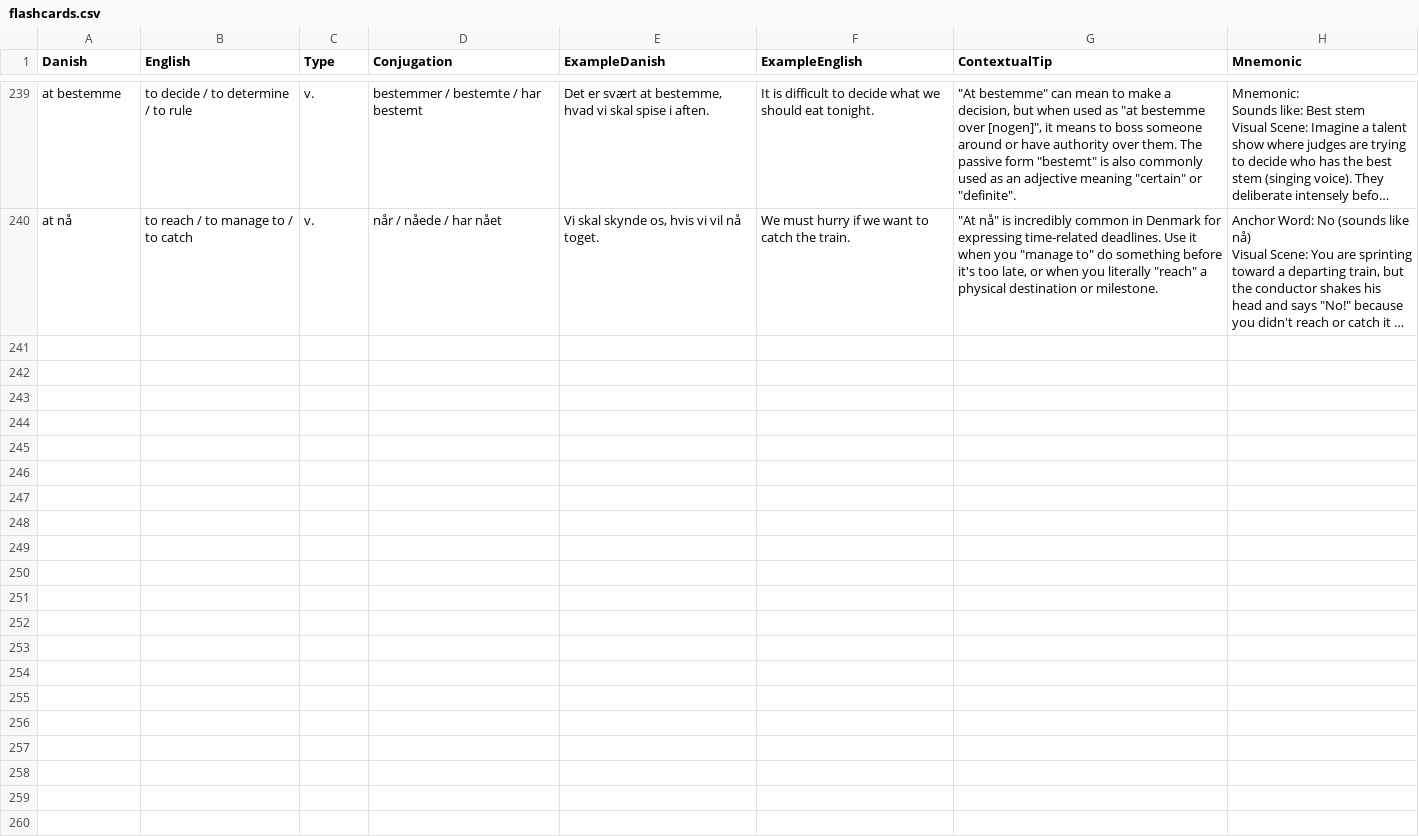
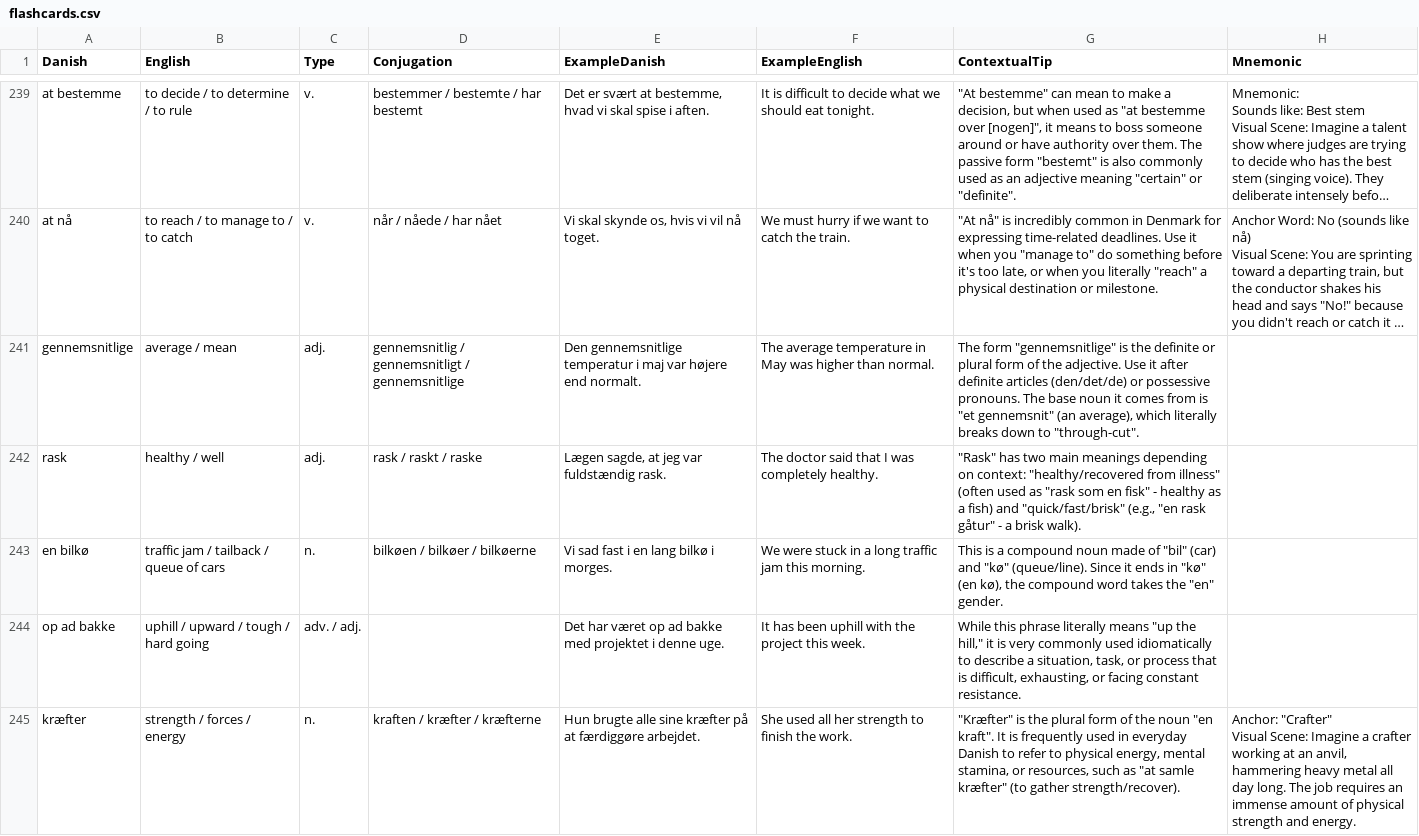
Before and after one commit to emreyurdaor-github/Flashcards, a CSV file: Flashcards/Data/flashcards.csv, drawn as a sheet; only a part is shown, gaps mark what is left out; long unchanged cells end in …; ↵ is a line break in a cell; the diff covers the shown part only; the diff names each change by its address in the sheet, - before the commit and + after, or states it on an @@ line.

```diff
--- a/Flashcards/Data/flashcards.csv
+++ b/Flashcards/Data/flashcards.csv
+row 241: gennemsnitlige | average / mean | adj. | gennemsnitlig / gennemsnitligt / gennemsnitlige | Den gennemsnitlige temperatur i maj var højere end normalt. | The average temperature in May was higher than normal. | The form "gennemsnitlige" is the definite or plural form of the adjective. Use it after definite articles (den/det/de) or possessive pronouns. The base noun it comes from is "et gennemsnit" (an average), which literally breaks down to "through-cut".
+row 242: rask | healthy / well | adj. | rask / raskt / raske | Lægen sagde, at jeg var fuldstændig rask. | The doctor said that I was completely healthy. | "Rask" has two main meanings depending on context: "healthy/recovered from illness" (often used as "rask som en fisk" - healthy as a fish) and "quick/fast/brisk" (e.g., "en rask gåtur" - a brisk walk).
+row 243: en bilkø | traffic jam / tailback / queue of cars | n. | bilkøen / bilkøer / bilkøerne | Vi sad fast i en lang bilkø i morges. | We were stuck in a long traffic jam this morning. | This is a compound noun made of "bil" (car) and "kø" (queue/line). Since it ends in "kø" (en kø), the compound word takes the "en" gender.
+row 244: op ad bakke | uphill / upward / tough / hard going | adv. / adj. |  | Det har været op ad bakke med projektet i denne uge. | It has been uphill with the project this week. | While this phrase literally means "up the hill," it is very commonly used idiomatically to describe a situation, task, or process that is difficult, exhausting, or facing constant resistance.
+row 245: kræfter | strength / forces / energy | n. | kraften / kræfter / kræfterne | Hun brugte alle sine kræfter på at færdiggøre arbejdet. | She used all her strength to finish the work. | "Kræfter" is the plural form of the noun "en kraft". It is frequently used in everyday Danish to refer to physical energy, mental stamina, or resources, such as "at samle kræfter" (to gather strength/recover). | Anchor: "Crafter" ↵ Visual Scene: Imagine a crafter working at an anvil, hammering heavy metal all day long. The job requires an immense amount of physical strength and energy.
```
Also changed, not shown: 4 added rows elsewhere in this file, Flashcards/Data/speaking.csv, 7 other files.
